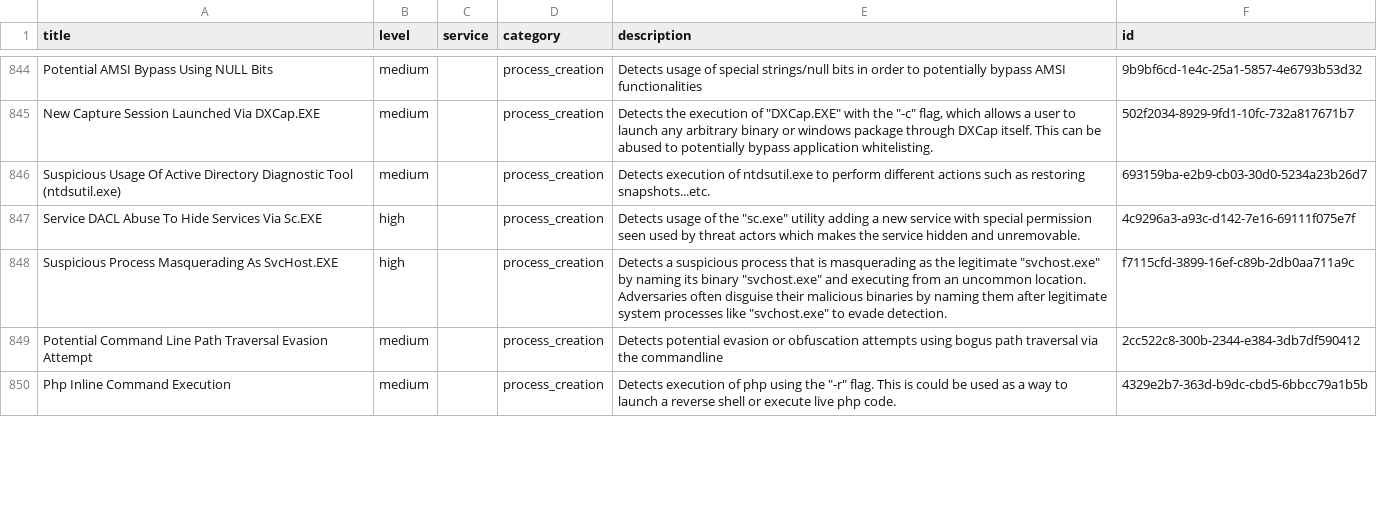
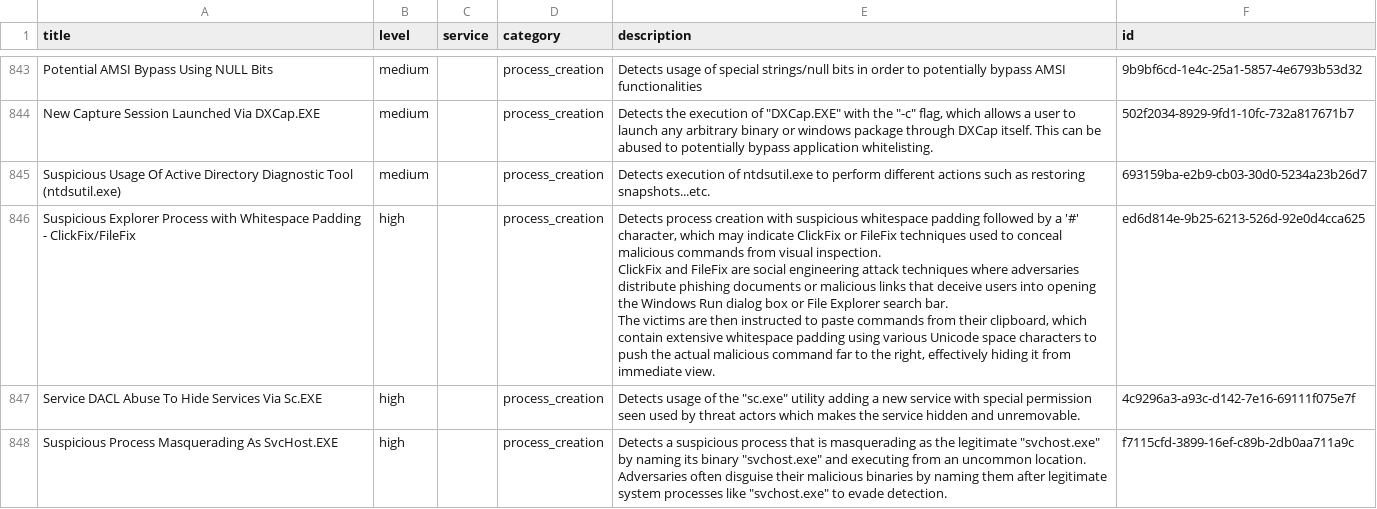
Before and after one commit to Yamato-Security/EventLog-Baseline-Guide, a CSV file: data/Windows_Default/UnusableRules.csv, drawn as a sheet; only a part is shown, gaps mark what is left out; the shorter side is filled out with more unchanged rows; ↵ is a line break in a cell; the diff covers the shown part only; the diff names each change by its address in the sheet, - before the commit and + after, or states it on an @@ line.

```diff
--- a/data/Windows_Default/UnusableRules.csv
+++ b/data/Windows_Default/UnusableRules.csv
+row 846: Suspicious Explorer Process with Whitespace Padding - ClickFix/FileFix | high |  | process_creation | Detects process creation with suspicious whitespace padding followed by a '#' character, which may indicate ClickFix or FileFix techniques used to conceal malicious commands from visual inspection. ↵ ClickFix and FileFix are social engineering attack techniques where adversaries distribute phishing documents or malicious links that deceive users into opening the Windows Run dialog box or File Explorer search bar. ↵ The victims are then instructed to paste commands from their clipboard, which contain extensive whitespace padding using various Unicode space characters to push the actual malicious command far to the right, effectively hiding it from immediate view. | ed6d814e-9b25-6213-526d-92e0d4cca625
```
Also changed, not shown: 7 added rows, 4 removed rows and 4 moved rows elsewhere in this file, data/Windows_Default/UsableRules.csv, data/Windows_Default/WELA-Audit-Result.csv.
